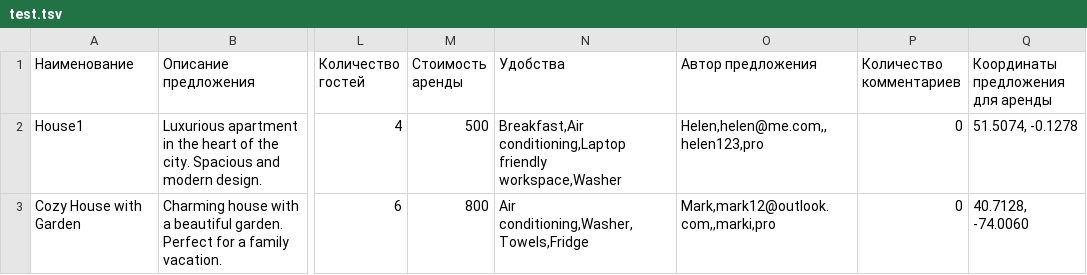
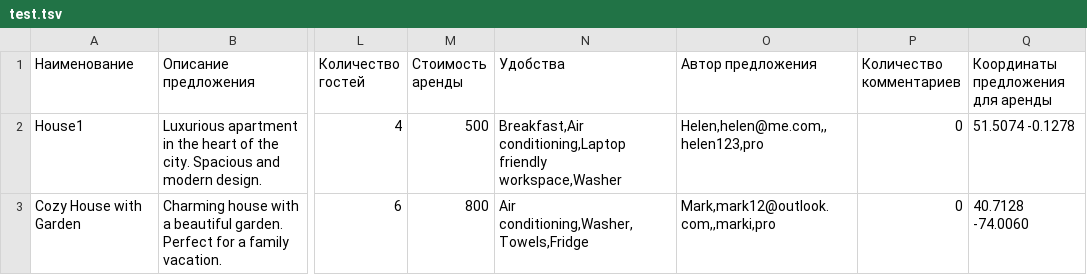
Before and after one commit to htmlacademy-univer-nodejs-1/2502139-six-cities-3, a TSV file: src/mocks/test.tsv, drawn as a sheet; only a part is shown, gaps mark what is left out; the diff names each change by its address in the sheet, - before the commit and + after, or states it on an @@ line.

```diff
--- a/src/mocks/test.tsv
+++ b/src/mocks/test.tsv
-Q2: 51.5074, -0.1278
+Q2: 51.5074 -0.1278
-Q3: 40.7128, -74.0060
+Q3: 40.7128 -74.0060
```
Also changed, not shown: 27 other files.
